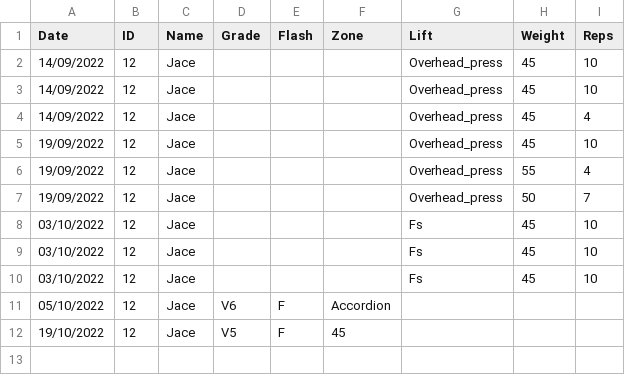
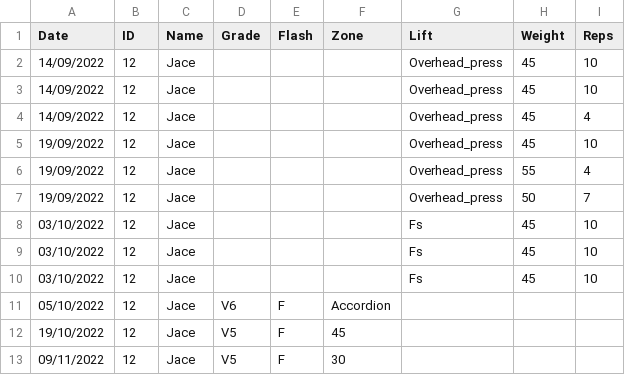
Before and after one commit to LiamCHayes/wm-eliteteam, a CSV file: data/Jace.csv, drawn as a sheet; the diff names each change by its address in the sheet, - before the commit and + after, or states it on an @@ line.

```diff
--- a/data/Jace.csv
+++ b/data/Jace.csv
+row 13: 09/11/2022 | 12 | Jace | V5 | F | 30
```
Also changed, not shown: data/Ethan.csv, data/James.csv, 4 other files.
